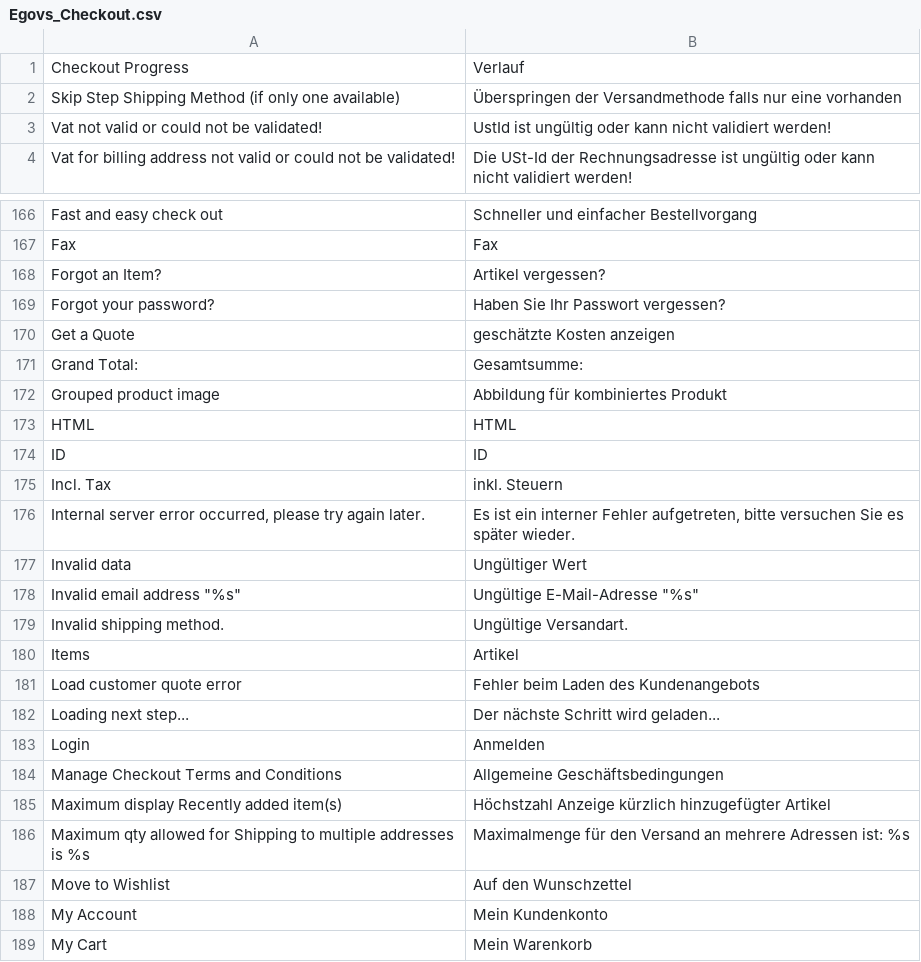
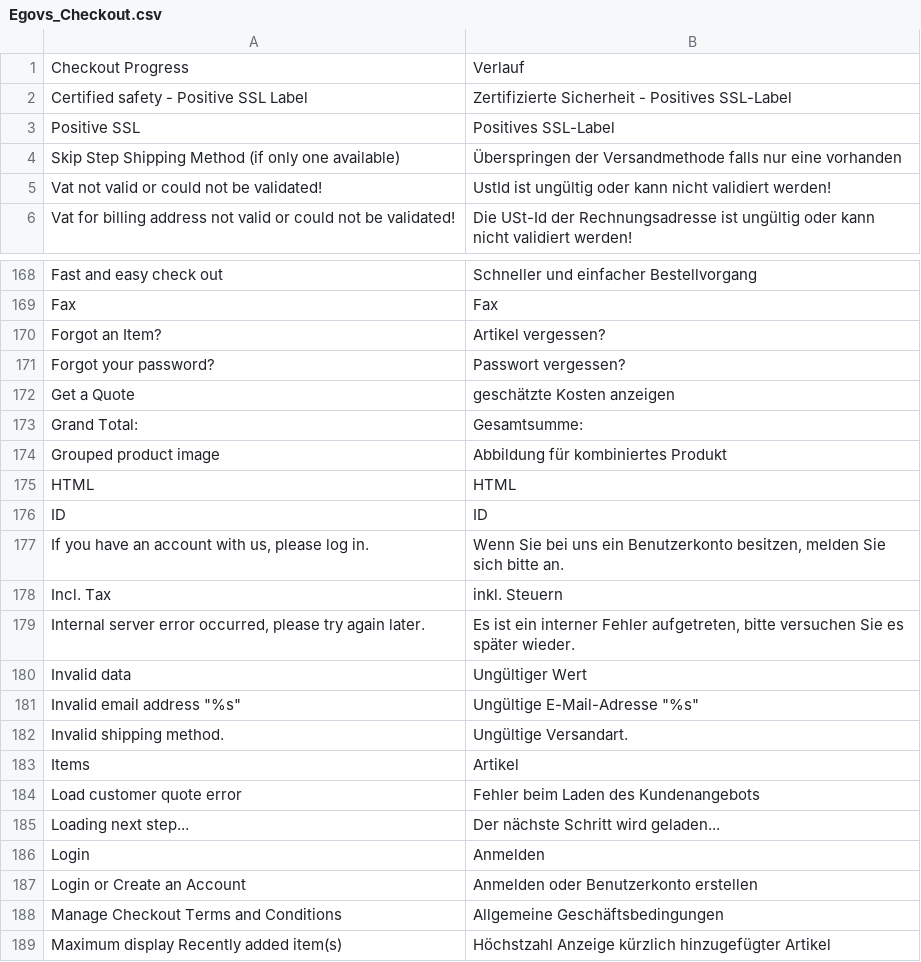
Before and after one commit to b3-it/magento-lts, a CSV file: app/locale/de_DE/Egovs_Checkout.csv, drawn as a sheet; only a part is shown, gaps mark what is left out; the shorter side is filled out with more unchanged rows.

```diff
--- a/app/locale/de_DE/Egovs_Checkout.csv
+++ b/app/locale/de_DE/Egovs_Checkout.csv
@@ -1,2 +1,4 @@
 "Checkout Progress","Verlauf"
+"Certified safety - Positive SSL Label","Zertifizierte Sicherheit - Positives SSL-Label"
+"Positive SSL","Positives SSL-Label"
 "Skip Step Shipping Method (if only one available)","Überspringen der Versandmethode falls nur eine vorhanden"
@@ -168,3 +170,3 @@
 "Forgot an Item?","Artikel vergessen?"
-"Forgot your password?","Haben Sie Ihr Passwort vergessen?"
+"Forgot your password?","Passwort vergessen?"
 "Get a Quote","geschätzte Kosten anzeigen"
@@ -174,2 +176,3 @@
 "ID","ID"
+"If you have an account with us, please log in.","Wenn Sie bei uns ein Benutzerkonto besitzen, melden Sie sich bitte an."
 "Incl. Tax","inkl. Steuern"
@@ -183,2 +186,3 @@
 "Login","Anmelden"
+"Login or Create an Account","Anmelden oder Benutzerkonto erstellen"
 "Manage Checkout Terms and Conditions","Allgemeine Geschäftsbedingungen"
```
Also changed, not shown: app/locale/de_DE/Egovs_Base.csv, app/locale/de_DE/Egovs_Search.csv, 10 other files.
